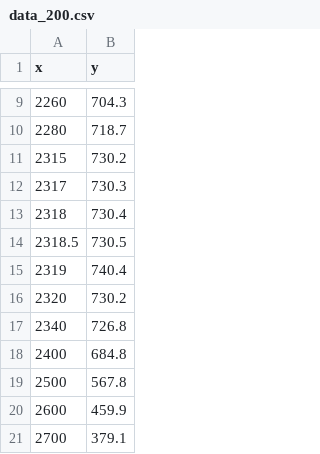
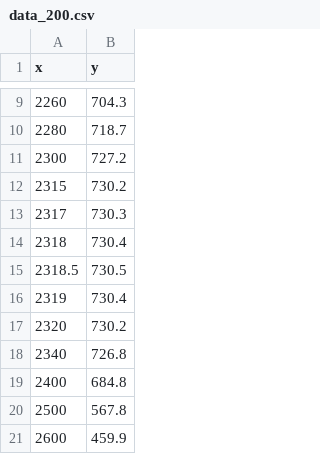
Before and after one commit to 111inhistory/exp, a CSV file: Exp-RLC振荡电路/data_200.csv, drawn as a sheet; only a part is shown, gaps mark what is left out; the shorter side is filled out with more unchanged rows.

Commit message:
Modified RLC vibration circuit data

```diff
--- a/Exp-RLC振荡电路/data_200.csv
+++ b/Exp-RLC振荡电路/data_200.csv
@@ -10,2 +10,3 @@ x,y
 2280,718.7
+2300,727.2
 2315,730.2
@@ -14,3 +15,3 @@ x,y
 2318.5,730.5
-2319,740.4
+2319,730.4
 2320,730.2
```
Also changed, not shown: 11 other files.
